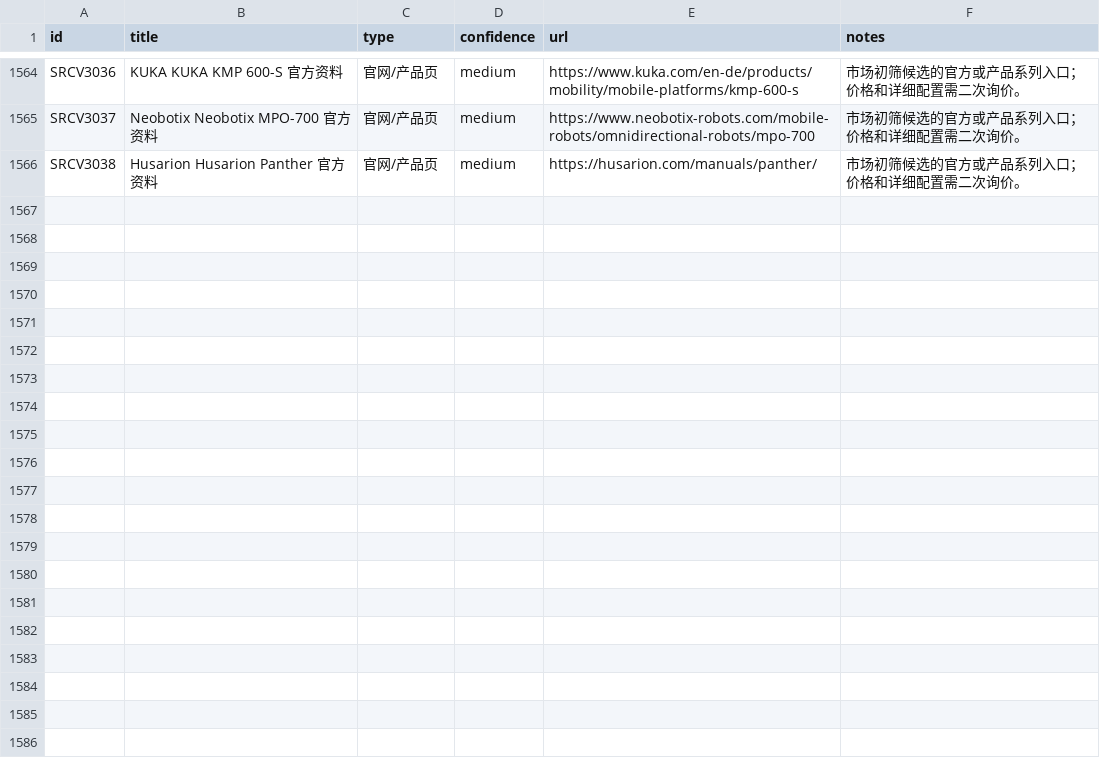
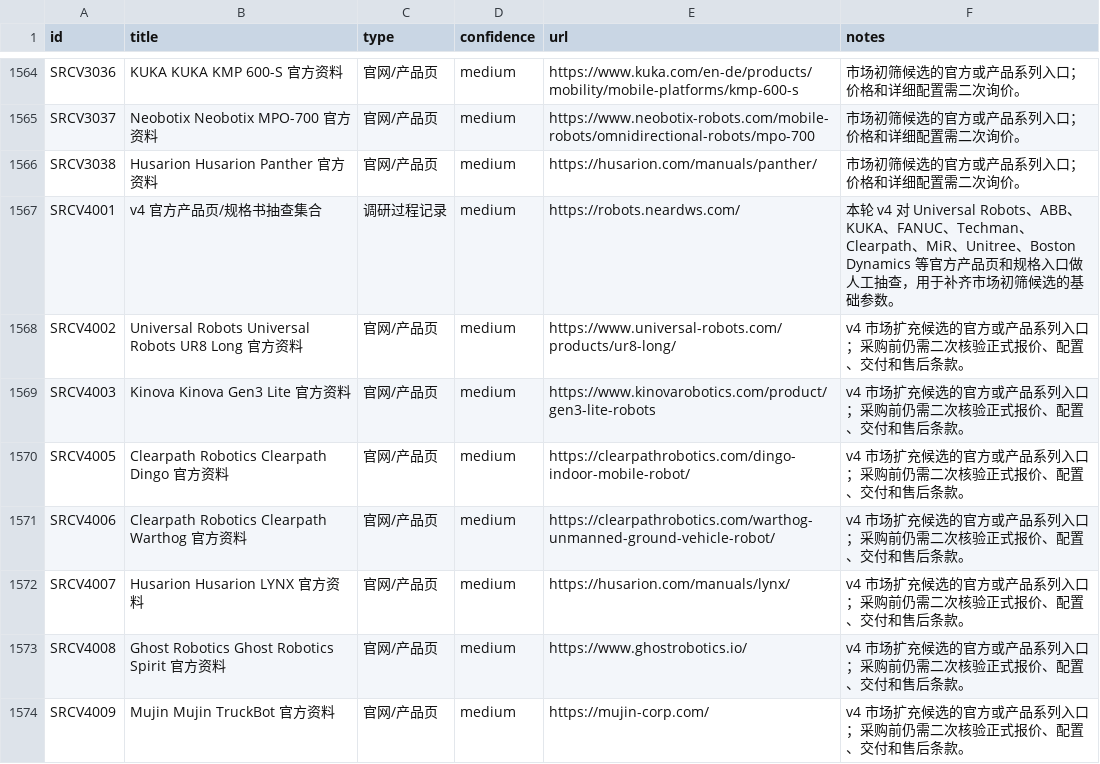
Before and after one commit to neardws/robot-procurement-research, a CSV file: outputs/来源追踪-v2.csv, drawn as a sheet; only a part is shown, gaps mark what is left out.

Commit message:
Expand robot candidate dataset to v4

```diff
--- a/outputs/来源追踪-v2.csv
+++ b/outputs/来源追踪-v2.csv
@@ -1566 +1566,9 @@ SRCV3037,Neobotix Neobotix MPO-700 官方资料,官网/产品页,medium,https://
 SRCV3038,Husarion Husarion Panther 官方资料,官网/产品页,medium,https://husarion.com/manuals/panther/,市场初筛候选的官方或产品系列入口；价格和详细配置需二次询价。
+SRCV4001,v4 官方产品页/规格书抽查集合,调研过程记录,medium,https://robots.neardws.com/,本轮 v4 对 Universal Robots、ABB、KUKA、FANUC、Techman、Clearpath、MiR、Unitree、Boston Dynamics 等官方产品页和规格入口做人工抽查，用于补齐市场初筛候选的基础参数。
+SRCV4002,Universal Robots Universal Robots UR8 Long 官方资料,官网/产品页,medium,https://www.universal-robots.com/products/ur8-long/,v4 市场扩充候选的官方或产品系列入口；采购前仍需二次核验正式报价、配置、交付和售后条款。
+SRCV4003,Kinova Kinova Gen3 Lite 官方资料,官网/产品页,medium,https://www.kinovarobotics.com/product/gen3-lite-robots,v4 市场扩充候选的官方或产品系列入口；采购前仍需二次核验正式报价、配置、交付和售后条款。
+SRCV4005,Clearpath Robotics Clearpath Dingo 官方资料,官网/产品页,medium,https://clearpathrobotics.com/dingo-indoor-mobile-robot/,v4 市场扩充候选的官方或产品系列入口；采购前仍需二次核验正式报价、配置、交付和售后条款。
+SRCV4006,Clearpath Robotics Clearpath Warthog 官方资料,官网/产品页,medium,https://clearpathrobotics.com/warthog-unmanned-ground-vehicle-robot/,v4 市场扩充候选的官方或产品系列入口；采购前仍需二次核验正式报价、配置、交付和售后条款。
+SRCV4007,Husarion Husarion LYNX 官方资料,官网/产品页,medium,https://husarion.com/manuals/lynx/,v4 市场扩充候选的官方或产品系列入口；采购前仍需二次核验正式报价、配置、交付和售后条款。
+SRCV4008,Ghost Robotics Ghost Robotics Spirit 官方资料,官网/产品页,medium,https://www.ghostrobotics.io/,v4 市场扩充候选的官方或产品系列入口；采购前仍需二次核验正式报价、配置、交付和售后条款。
+SRCV4009,Mujin Mujin TruckBot 官方资料,官网/产品页,medium,https://mujin-corp.com/,v4 市场扩充候选的官方或产品系列入口；采购前仍需二次核验正式报价、配置、交付和售后条款。
```
Also changed, not shown: 4 other files.
